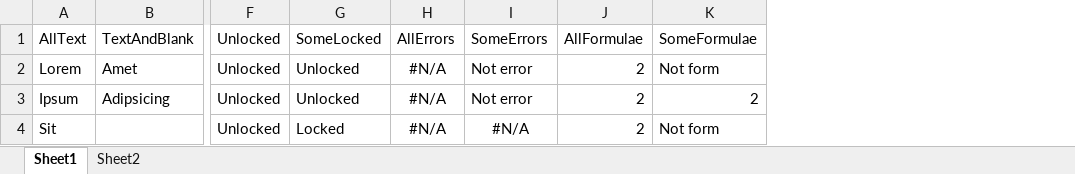
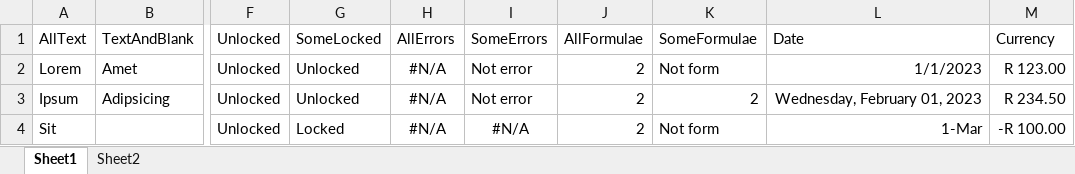
Before and after one commit to ceybers/excel-table-transfer, an Excel workbook: TestTableProperties.xlsm, sheet Sheet1, drawn as a sheet; only a part is shown, gaps mark what is left out; values as stored, in another font and other column widths than the file's, no borders; charts and pictures and table styles not drawn; the diff names each change by its address in the sheet, - before the commit and + after, or states it on an @@ line.

Commit message:
Column VarType

```diff
--- a/TestTableProperties.xlsm (sheet Sheet1)
+++ b/TestTableProperties.xlsm (sheet Sheet1)
+column L (Date), rows 2-4: 1/1/2023 | Wednesday, February 01, 2023 | 1-Mar
+column M (Currency), rows 2-4: R 123.00 | R 234.50 | -R 100.00
```
Also changed, not shown: charts or pictures, 6 other files.
